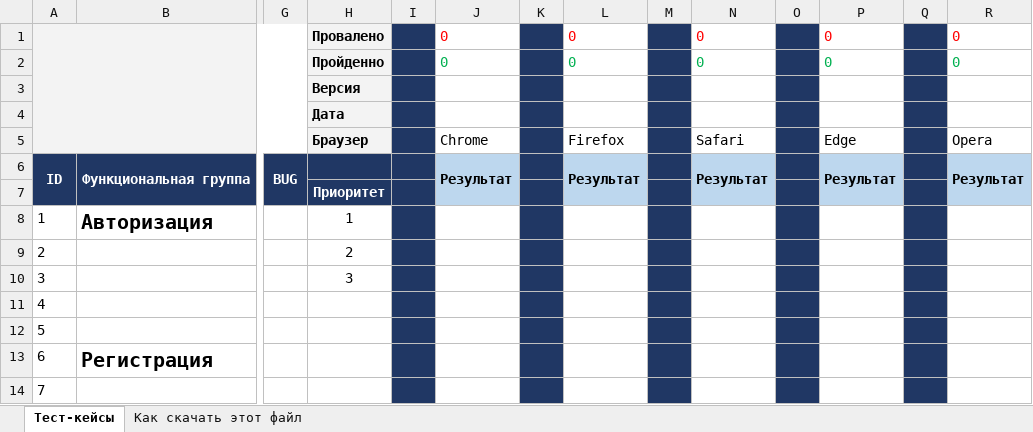
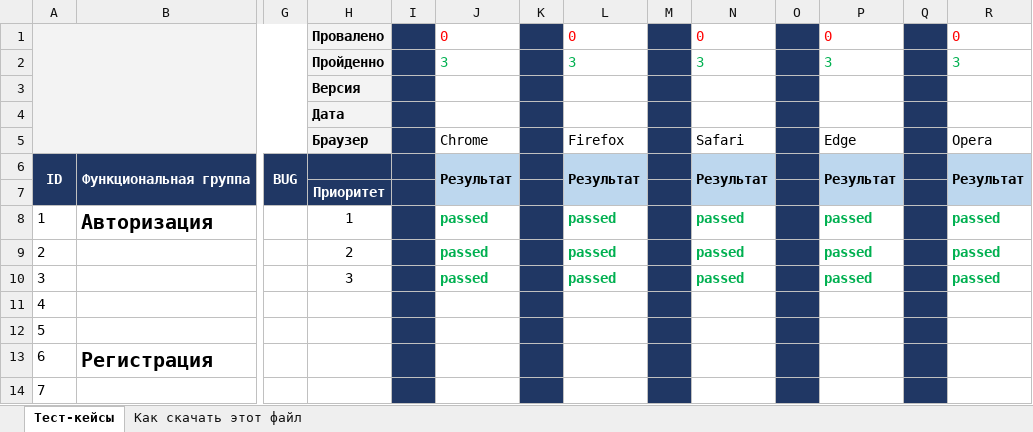
Before and after one commit to grandpa7/maferst, an Excel workbook: тест-кейсы курсовая.xlsx, sheet Тест-кейсы, drawn as a sheet; only a part is shown, gaps mark what is left out; values as stored, in another font and other column widths than the file's, no borders; charts and pictures not drawn; removed rows and columns are numbered as before the commit, all else as after; rows hold the shown columns only; the diff names each change by its address in the sheet, - before the commit and + after, or states it on an @@ line.

Commit message:
2807224testpassed
Тесты пройдены

```diff
--- a/тест-кейсы курсовая.xlsx (sheet Тест-кейсы)
+++ b/тест-кейсы курсовая.xlsx (sheet Тест-кейсы)
-row 2:  |  |  | Пройденно |  | 0 |  | 0 |  | 0 |  | 0 |  | 0
+row 2:  |  |  | Пройденно |  | 3 |  | 3 |  | 3 |  | 3 |  | 3
-J8:J10: (empty)
+J8:J10: passed
-L8:L10: (empty)
+L8:L10: passed
-N8:N10: (empty)
+N8:N10: passed
-P8:P10: (empty)
+P8:P10: passed
-R8:R10: (empty)
+R8:R10: passed
```
